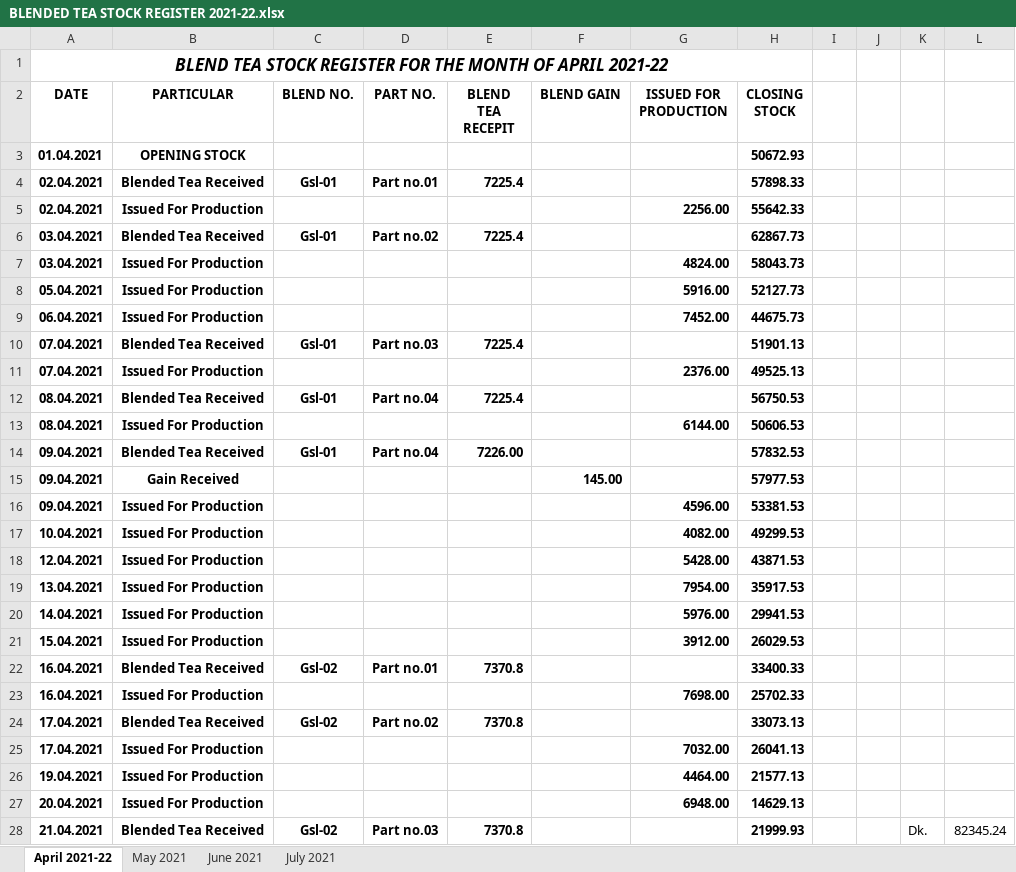
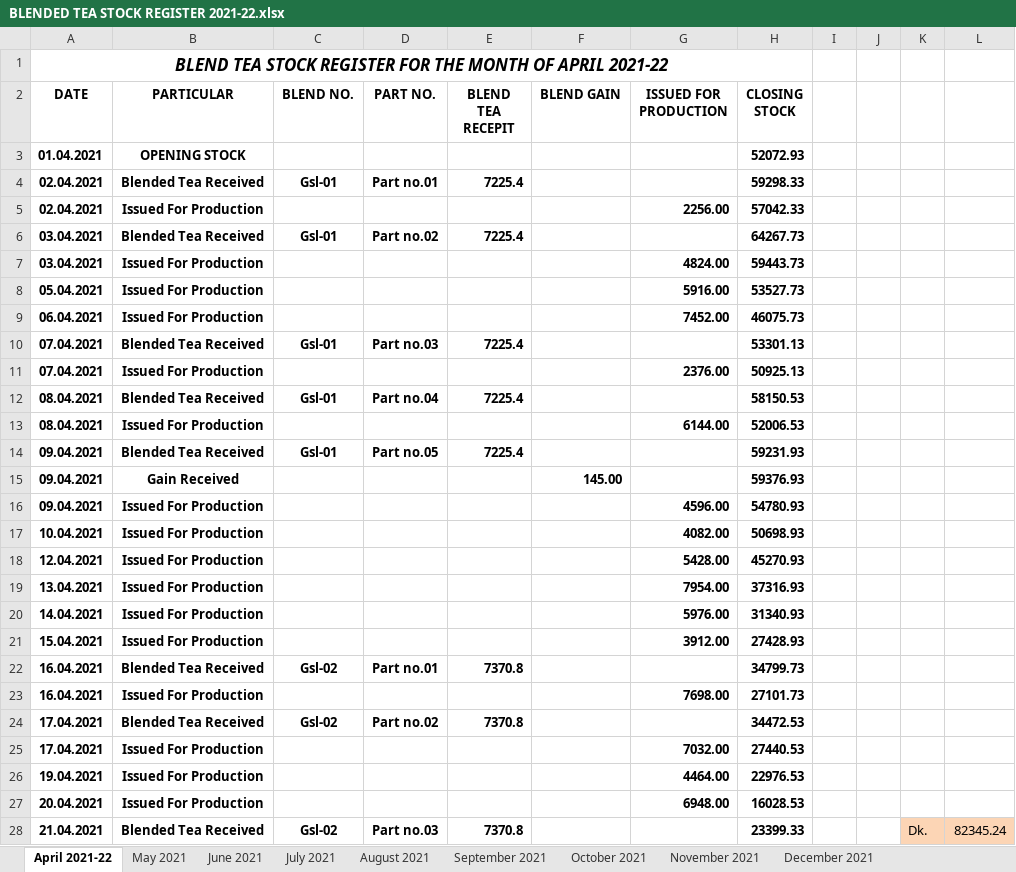
Before and after one commit to TusharPanja15/excel, an Excel workbook: BLENDED TEA STOCK REGISTER 2021-22.xlsx, sheet April 2021-22, drawn as a sheet; only a part is shown; values as stored, in another font and other column widths than the file's, no borders; the diff covers the shown part only; the diff names each change by its address in the sheet, - before the commit and + after, or states it on an @@ line.

```diff
--- a/BLENDED TEA STOCK REGISTER 2021-22.xlsx (sheet April 2021-22)
+++ b/BLENDED TEA STOCK REGISTER 2021-22.xlsx (sheet April 2021-22)
+sheet tab: August 2021
+sheet tab: September 2021
+sheet tab: October 2021
+sheet tab: November 2021
+sheet tab: December 2021
-H3 (CLOSING STOCK): 50672.93
+H3 (CLOSING STOCK): 52072.93
-H4 (CLOSING STOCK): 57898.33
+H4 (CLOSING STOCK): 59298.33
-H5 (CLOSING STOCK): 55642.33
+H5 (CLOSING STOCK): 57042.33
-H6 (CLOSING STOCK): 62867.73
+H6 (CLOSING STOCK): 64267.73
-H7 (CLOSING STOCK): 58043.73
+H7 (CLOSING STOCK): 59443.73
-H8 (CLOSING STOCK): 52127.73
+H8 (CLOSING STOCK): 53527.73
-H9 (CLOSING STOCK): 44675.73
+H9 (CLOSING STOCK): 46075.73
-H10 (CLOSING STOCK): 51901.13
+H10 (CLOSING STOCK): 53301.13
-H11 (CLOSING STOCK): 49525.13
+H11 (CLOSING STOCK): 50925.13
-H12 (CLOSING STOCK): 56750.53
+H12 (CLOSING STOCK): 58150.53
-H13 (CLOSING STOCK): 50606.53
+H13 (CLOSING STOCK): 52006.53
-D14 (PART NO.): Part no.04
+D14 (PART NO.): Part no.05
-E14 (BLEND TEA RECEPIT): 7226.00
+E14 (BLEND TEA RECEPIT): 7225.4
-H14 (CLOSING STOCK): 57832.53
+H14 (CLOSING STOCK): 59231.93
-H15 (CLOSING STOCK): 57977.53
+H15 (CLOSING STOCK): 59376.93
-H16 (CLOSING STOCK): 53381.53
+H16 (CLOSING STOCK): 54780.93
-H17 (CLOSING STOCK): 49299.53
+H17 (CLOSING STOCK): 50698.93
-H18 (CLOSING STOCK): 43871.53
+H18 (CLOSING STOCK): 45270.93
-H19 (CLOSING STOCK): 35917.53
+H19 (CLOSING STOCK): 37316.93
-H20 (CLOSING STOCK): 29941.53
+H20 (CLOSING STOCK): 31340.93
-H21 (CLOSING STOCK): 26029.53
+H21 (CLOSING STOCK): 27428.93
-H22 (CLOSING STOCK): 33400.33
+H22 (CLOSING STOCK): 34799.73
-H23 (CLOSING STOCK): 25702.33
+H23 (CLOSING STOCK): 27101.73
-H24 (CLOSING STOCK): 33073.13
+H24 (CLOSING STOCK): 34472.53
-H25 (CLOSING STOCK): 26041.13
+H25 (CLOSING STOCK): 27440.53
-H26 (CLOSING STOCK): 21577.13
+H26 (CLOSING STOCK): 22976.53
-H27 (CLOSING STOCK): 14629.13
+H27 (CLOSING STOCK): 16028.53
-H28 (CLOSING STOCK): 21999.93
+H28 (CLOSING STOCK): 23399.33
-K28:L28 fill: none
+K28:L28 fill: #FCD5B5
```
Also changed, not shown: 43 edited cells and cell formats elsewhere in this sheet, sheet July 2021, sheet June 2021, sheet May 2021, D.K STATEMENT -2021-22.xlsx, DAILY PRODUCTION REGISTER-2021-22.xlsx, 8 other files.
